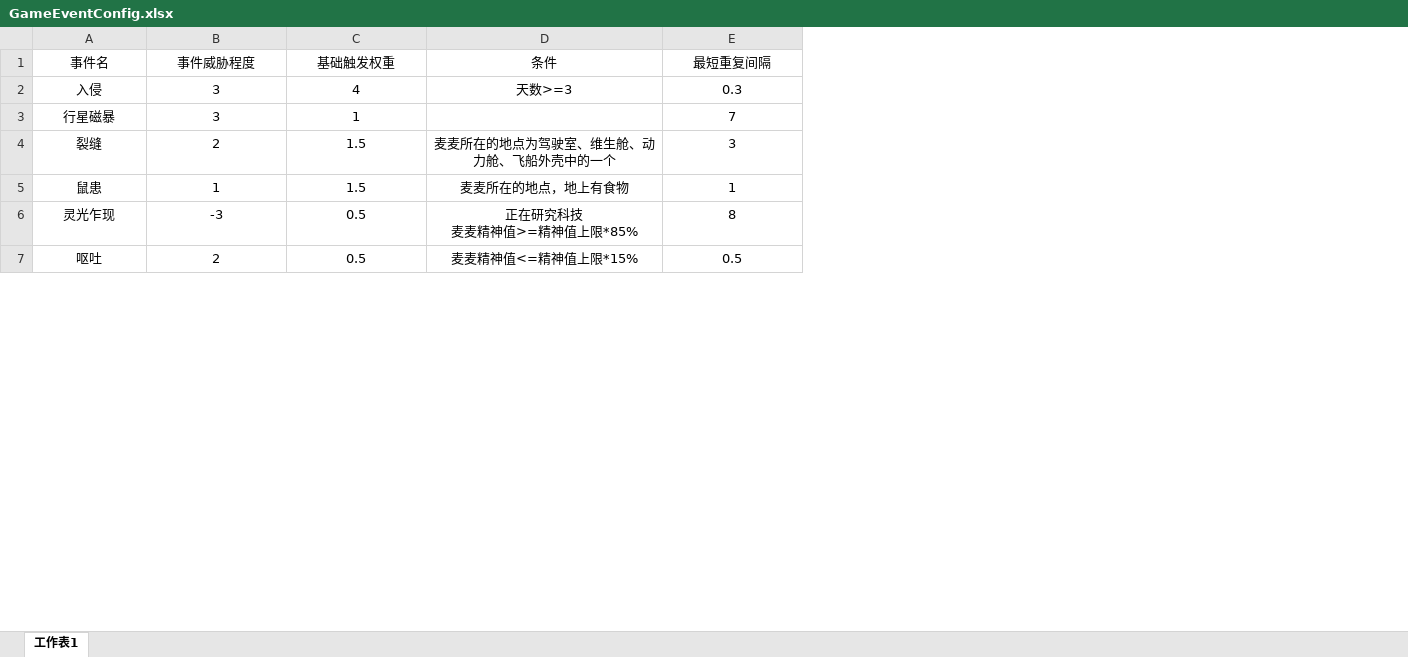
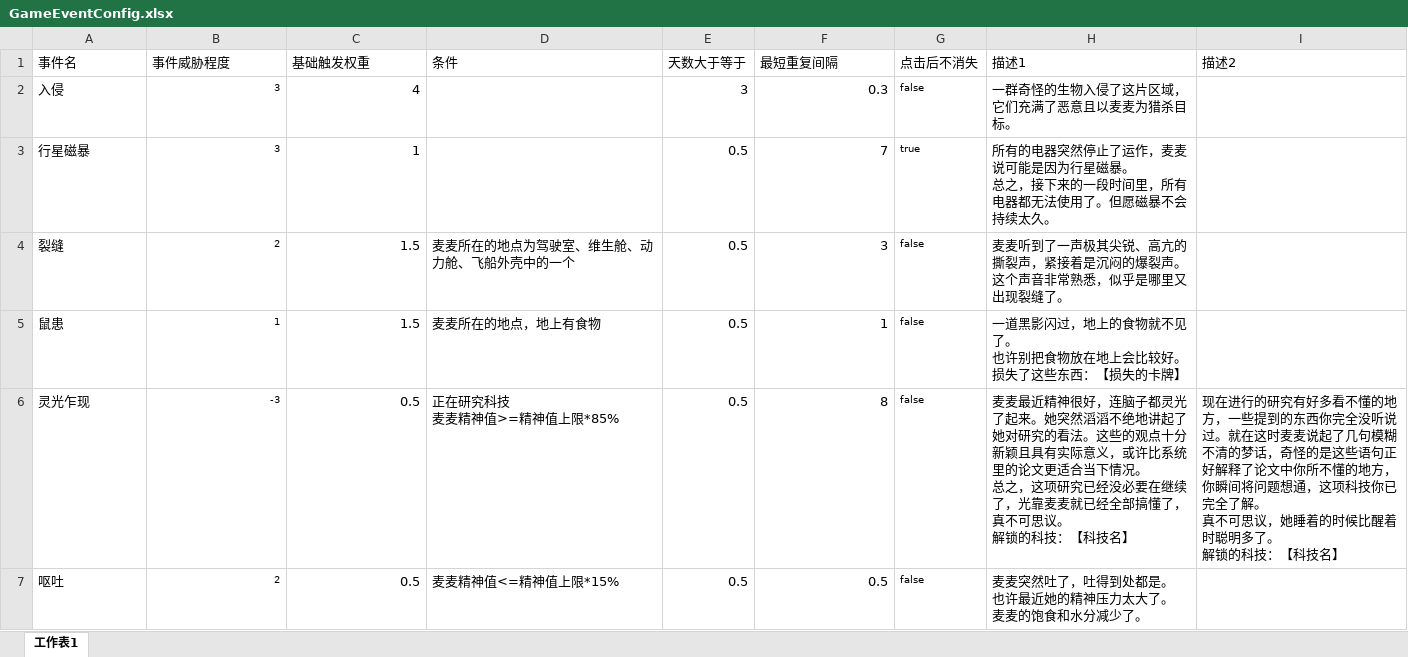
Before and after one commit to Cindyxj1011001101/WindowsSurvival, an Excel workbook: Assets/StreamingAssets/Excel/GameEventConfig.xlsx, sheet 工作表1, drawn as a sheet; only a part is shown; values as stored, in another font and other column widths than the file's, no borders; addresses are those after the commit; ↵ is a line break in a cell; the diff covers the shown part only; the diff names each change by its address in the sheet, - before the commit and + after, or states it on an @@ line.

```diff
--- a/Assets/StreamingAssets/Excel/GameEventConfig.xlsx (sheet 工作表1)
+++ b/Assets/StreamingAssets/Excel/GameEventConfig.xlsx (sheet 工作表1)
+column E (天数大于等于), rows 2-7: 3 | 0.5 | 0.5 | 0.5 | 0.5 | 0.5
+column G (点击后不消失), rows 2-7: false | true | false | false | false | false
+column H (描述1), rows 2-7: 一群奇怪的生物入侵了这片区域，它们充满了恶意且以麦麦为猎杀目标。 | 所有的电器突然停止了运作，麦麦说可能是因为行星磁暴。 ↵ 总之，接下来的一段时间里，所有电器都无法使用了。但愿磁暴不会持续太久。 | 麦麦听到了一声极其尖锐、高亢的撕裂声，紧接着是沉闷的爆裂声。这个声音非常熟悉，似乎是哪里又出现裂缝了。 | 一道黑影闪过，地上的食物就不见了。 ↵ 也许别把食物放在地上会比较好。 ↵ 损失了这些东西：【损失的卡牌】 | 麦麦最近精神很好，连脑子都灵光了起来。她突然滔滔不绝地讲起了她对研究的看法。这些的观点十分新颖且具有实际意义，或许比系统里的论文更适合当下情况。 ↵ 总之，这项研究已经没必要在继续了，光靠麦麦就已经全部搞懂了，真不可思议。 ↵ 解锁的科技：【科技名】 | 麦麦突然吐了，吐得到处都是。 ↵ 也许最近她的精神压力太大了。 ↵ 麦麦的饱食和水分减少了。
+column I (描述2), row 6: 现在进行的研究有好多看不懂的地方，一些提到的东西你完全没听说过。就在这时麦麦说起了几句模糊不清的梦话，奇怪的是这些语句正好解释了论文中你所不懂的地方，你瞬间将问题想通，这项科技你已完全了解。 ↵ 真不可思议，她睡着的时候比醒着时聪明多了。 ↵ 解锁的科技：【科技名】
-A1:D1 alignment: center
+A1:D1 alignment: left
-F1 alignment: center
+F1 alignment: left
-A2:A7 alignment: center
+A2:A7 alignment: left
@@ B2:B7 text size: smaller @@
-B2:C7 alignment: center
+B2:C7 alignment: right
-D2 (条件): 天数>=3
+D2 (条件): (empty)
-F2:F7 alignment: center
+F2:F7 alignment: right
-D4:D7 alignment: center
+D4:D7 alignment: left
```
Also changed, not shown: 1 edited cell and cell formats elsewhere in this sheet, 2 other files.
